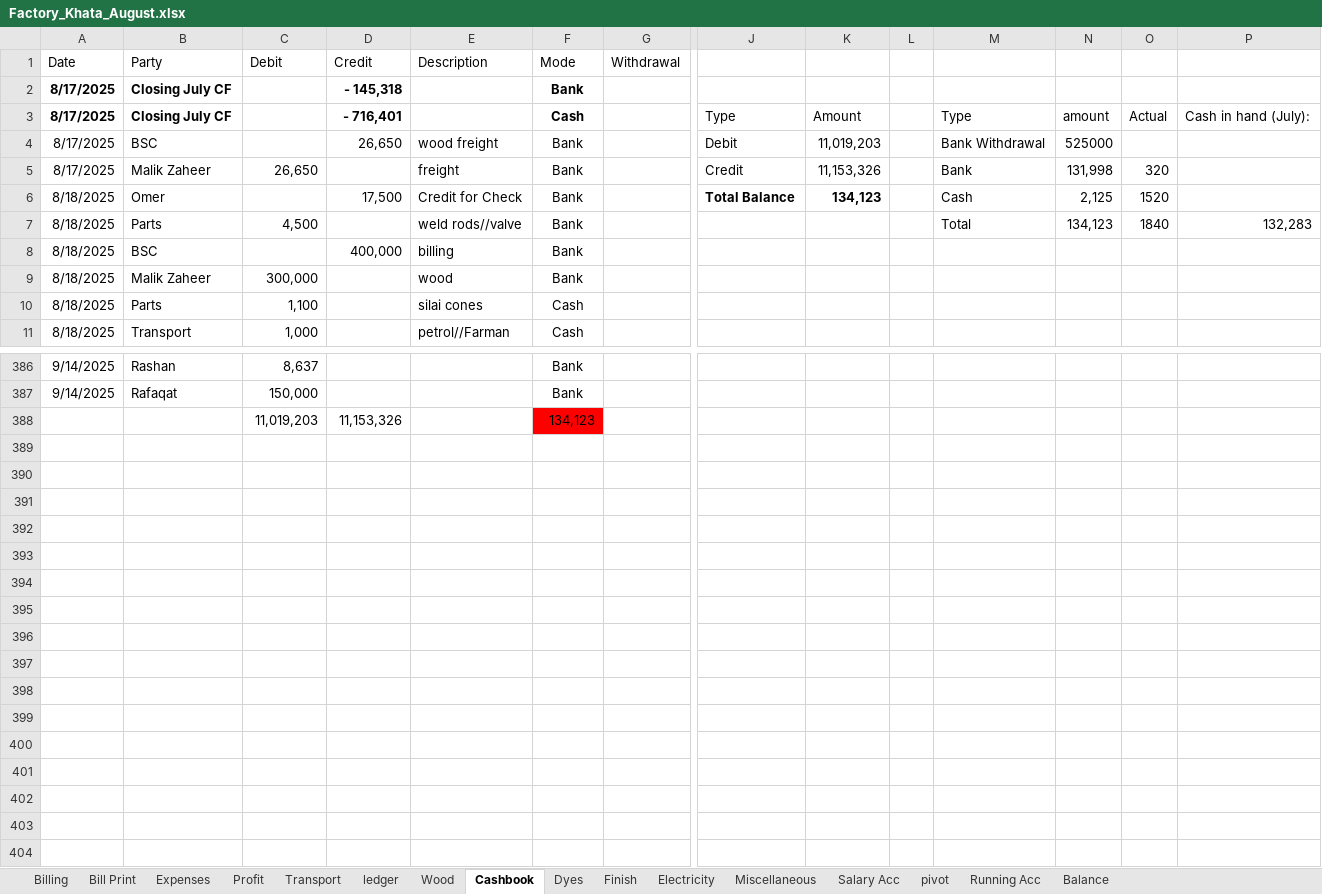
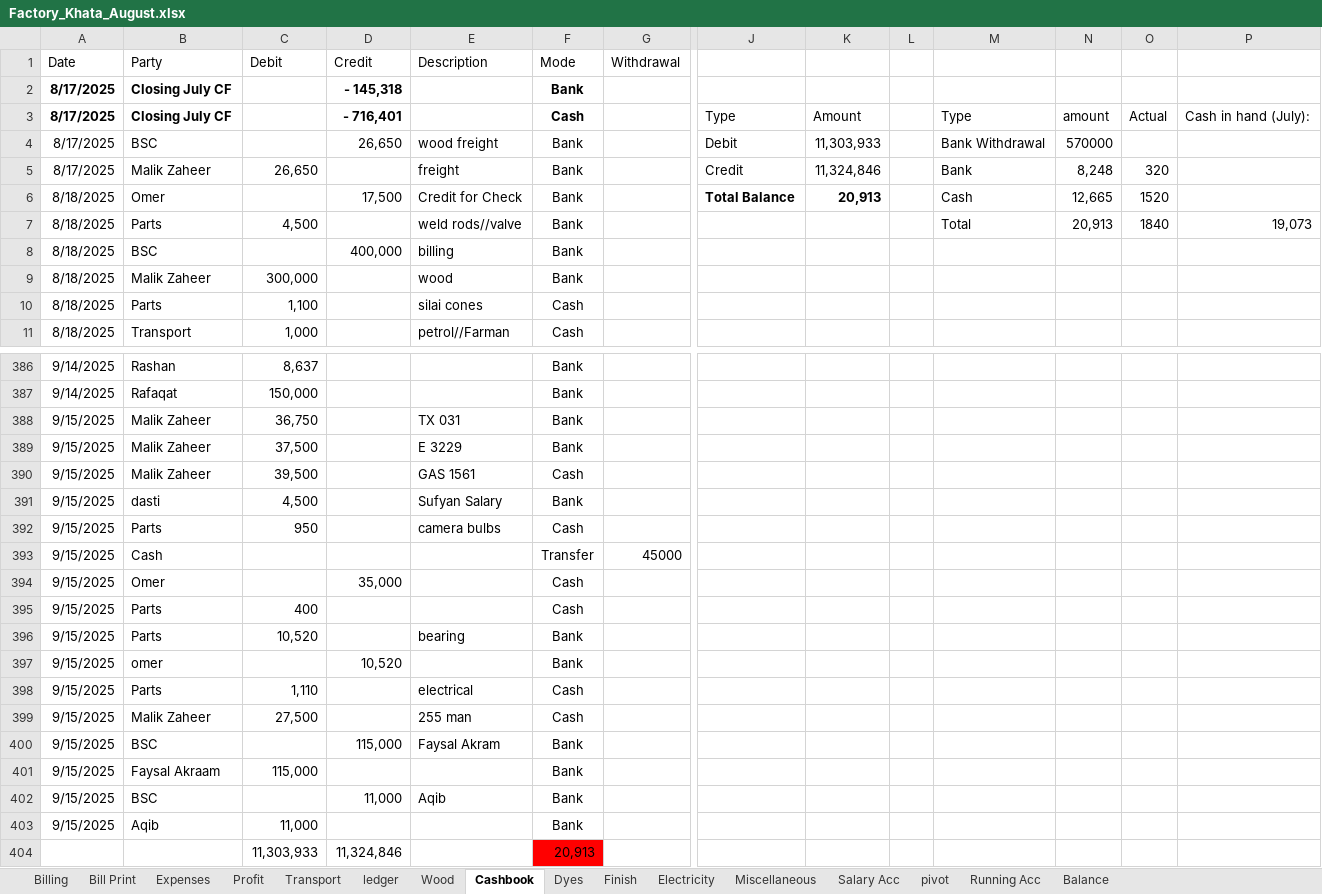
Before and after one commit to omerrazzaq4/Alhamd_dyeing, an Excel workbook: Factory_Khata_August.xlsx, sheet Cashbook, drawn as a sheet; only a part is shown, gaps mark what is left out; values as stored, in another font and other column widths than the file's, no borders; charts and pictures and table styles not drawn; removed rows and columns are numbered as before the commit, all else as after; rows hold the shown columns only; the diff covers the shown part only; the diff names each change by its address in the sheet, - before the commit and + after, or states it on an @@ line.

```diff
--- a/Factory_Khata_August.xlsx (sheet Cashbook)
+++ b/Factory_Khata_August.xlsx (sheet Cashbook)
-K4: 11,019,203
+K4: 11,303,933
-N4: 525000
+N4: 570000
-K5: 11,153,326
+K5: 11,324,846
-N5: 131,998
+N5: 8,248
-K6: 134,123
+K6: 20,913
-N6: 2,125
+N6: 12,665
-N7: 134,123
+N7: 20,913
-P7: 132,283
+P7: 19,073
-row 388:  |  | 11,019,203 | 11,153,326 |  | 134,123
+row 388: 9/15/2025 | Malik Zaheer | 36,750 |  | TX 031 | Bank
+row 389: 9/15/2025 | Malik Zaheer | 37,500 |  | E 3229 | Bank
+row 390: 9/15/2025 | Malik Zaheer | 39,500 |  | GAS 1561 | Cash
+row 391: 9/15/2025 | dasti | 4,500 |  | Sufyan Salary | Bank
+row 392: 9/15/2025 | Parts | 950 |  | camera bulbs | Cash
+row 393: 9/15/2025 | Cash |  |  |  | Transfer | 45000
+row 394: 9/15/2025 | Omer |  | 35,000 |  | Cash
+row 395: 9/15/2025 | Parts | 400 |  |  | Cash
+row 396: 9/15/2025 | Parts | 10,520 |  | bearing | Bank
+row 397: 9/15/2025 | omer |  | 10,520 |  | Bank
+row 398: 9/15/2025 | Parts | 1,110 |  | electrical | Cash
+row 399: 9/15/2025 | Malik Zaheer | 27,500 |  | 255 man | Cash
+row 400: 9/15/2025 | BSC |  | 115,000 | Faysal Akram | Bank
+row 401: 9/15/2025 | Faysal Akraam | 115,000 |  |  | Bank
+row 402: 9/15/2025 | BSC |  | 11,000 | Aqib | Bank
+row 403: 9/15/2025 | Aqib | 11,000 |  |  | Bank
+row 404:  |  | 11,303,933 | 11,324,846 |  | 20,913
```
Also changed, not shown: 49 edited cells elsewhere in this sheet, sheet Wood, sheet ledger, sheet pivot, sheet Billing, sheet Finish, sheet Profit, 3 more sheets, formulas that keep their value, hidden cells, charts or pictures.
